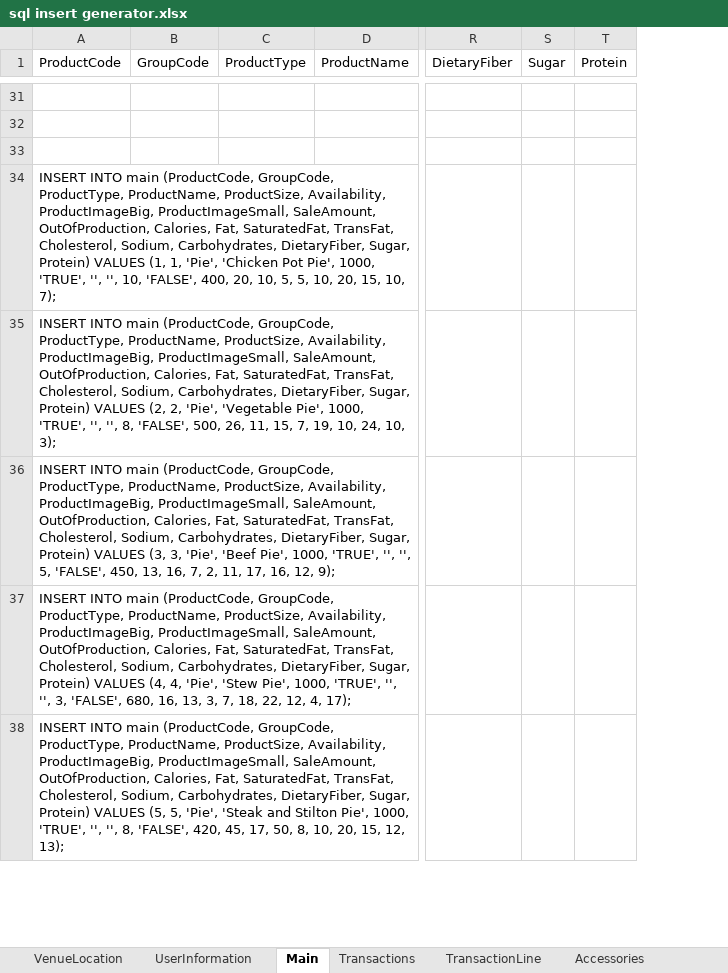
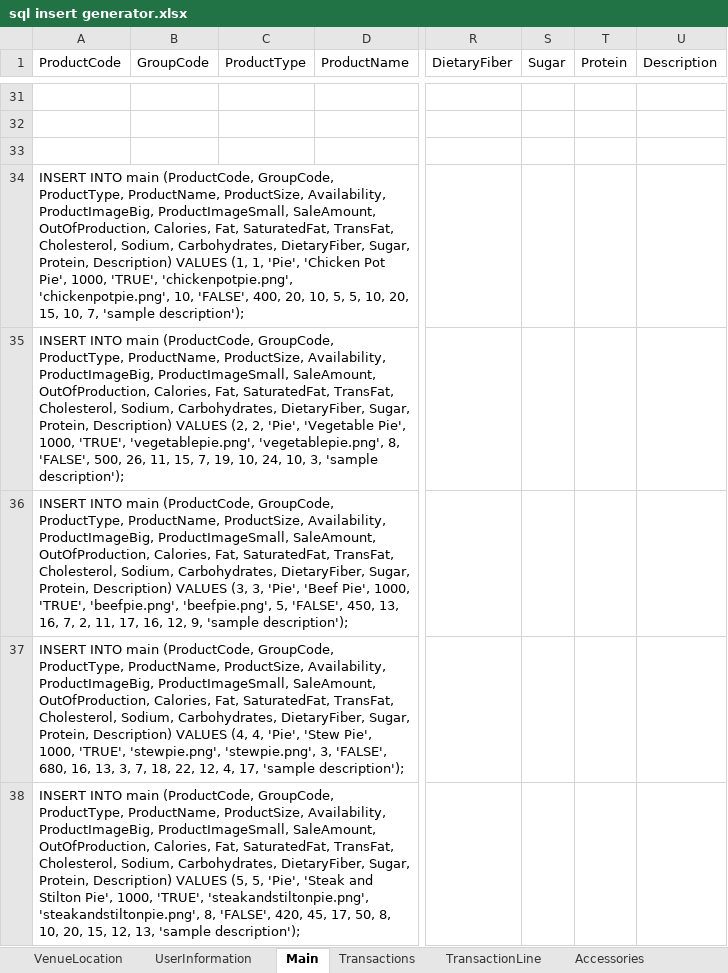
Before and after one commit to hghazzawi/AuntRosie, an Excel workbook: sql insert generator.xlsx, sheet Main, drawn as a sheet; only a part is shown, gaps mark what is left out; values as stored, in another font and other column widths than the file's, no borders; the diff covers the shown part only; the diff names each change by its address in the sheet, - before the commit and + after, or states it on an @@ line.

```diff
--- a/sql insert generator.xlsx (sheet Main)
+++ b/sql insert generator.xlsx (sheet Main)
+column U (Description), empty
-A34 (ProductCode): …DietaryFiber, Sugar, Protein) VALUES (1, 1, 'Pie', 'Chicken Pot Pie', 1000, 'TRUE', '', '', 10, 'FALSE', 400, 20, 10, 5, 5, 10, 20, 15, 10, 7);
+A34 (ProductCode): …DietaryFiber, Sugar, Protein, Description) VALUES (1, 1, 'Pie', 'Chicken Pot Pie', 1000, 'TRUE', 'chickenpotpie.png', 'chickenpotpie.png', 10, 'FALSE', 400, 20, 10, 5, 5, 10, 20, 15, 10, 7, 'sample description');
-A35 (ProductCode): …DietaryFiber, Sugar, Protein) VALUES (2, 2, 'Pie', 'Vegetable Pie', 1000, 'TRUE', '', '', 8, 'FALSE', 500, 26, 11, 15, 7, 19, 10, 24, 10, 3);
+A35 (ProductCode): …DietaryFiber, Sugar, Protein, Description) VALUES (2, 2, 'Pie', 'Vegetable Pie', 1000, 'TRUE', 'vegetablepie.png', 'vegetablepie.png', 8, 'FALSE', 500, 26, 11, 15, 7, 19, 10, 24, 10, 3, 'sample description');
-A36 (ProductCode): …DietaryFiber, Sugar, Protein) VALUES (3, 3, 'Pie', 'Beef Pie', 1000, 'TRUE', '', '', 5, 'FALSE', 450, 13, 16, 7, 2, 11, 17, 16, 12, 9);
+A36 (ProductCode): …DietaryFiber, Sugar, Protein, Description) VALUES (3, 3, 'Pie', 'Beef Pie', 1000, 'TRUE', 'beefpie.png', 'beefpie.png', 5, 'FALSE', 450, 13, 16, 7, 2, 11, 17, 16, 12, 9, 'sample description');
-A37 (ProductCode): …DietaryFiber, Sugar, Protein) VALUES (4, 4, 'Pie', 'Stew Pie', 1000, 'TRUE', '', '', 3, 'FALSE', 680, 16, 13, 3, 7, 18, 22, 12, 4, 17);
+A37 (ProductCode): …DietaryFiber, Sugar, Protein, Description) VALUES (4, 4, 'Pie', 'Stew Pie', 1000, 'TRUE', 'stewpie.png', 'stewpie.png', 3, 'FALSE', 680, 16, 13, 3, 7, 18, 22, 12, 4, 17, 'sample description');
-A38 (ProductCode): …DietaryFiber, Sugar, Protein) VALUES (5, 5, 'Pie', 'Steak and Stilton Pie', 1000, 'TRUE', '', '', 8, 'FALSE', 420, 45, 17, 50, 8, 10, 20, 15, 12, 13);
+A38 (ProductCode): …DietaryFiber, Sugar, Protein, Description) VALUES (5, 5, 'Pie', 'Steak and Stilton Pie', 1000, 'TRUE', 'steakandstiltonpie.png', 'steakandstiltonpie.png', 8, 'FALSE', 420, 45, 17, 50, 8, 10, 20, 15, 12, 13, 'sample description');
```
Also changed, not shown: 35 edited cells elsewhere in this sheet, sheet VenueLocation, sheet ProductInventory, sheet Transactions, sheet IngredientInventory.
